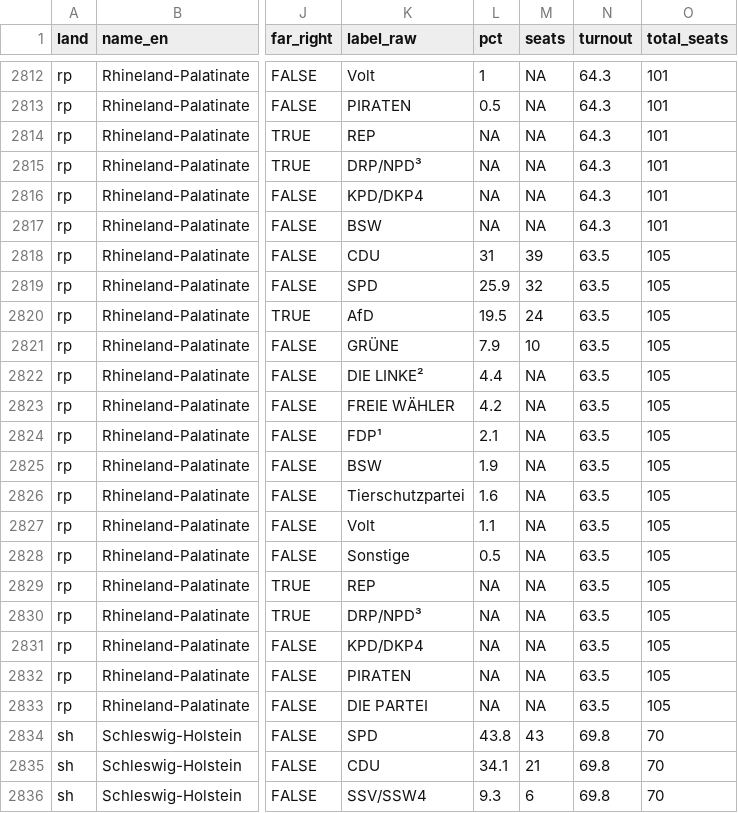
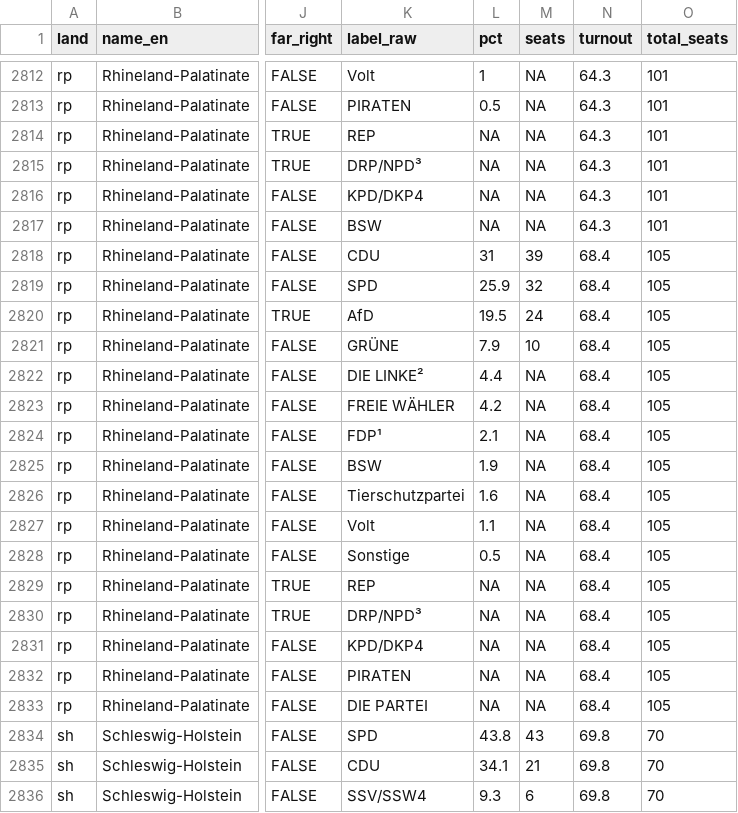
Before and after one commit to simonmunzert/state-elections-2026, a CSV file: data/output/state_elections_long.csv, drawn as a sheet; only a part is shown, gaps mark what is left out; the diff covers the shown part only; the diff names each change by its address in the sheet, - before the commit and + after, or states it on an @@ line.

```diff
--- a/data/output/state_elections_long.csv
+++ b/data/output/state_elections_long.csv
-N2818:N2833 (turnout): 63.5
+N2818:N2833 (turnout): 68.4
```
Also changed, not shown: 26 edited cells elsewhere in this file, data/output/tables/turnout_by_election.csv, data/output/tables/turnout_surges.csv, 27 other files.
